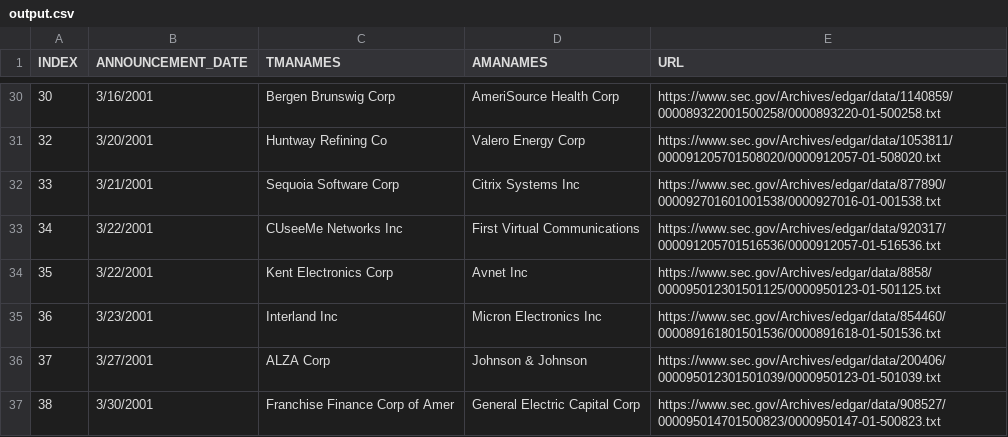
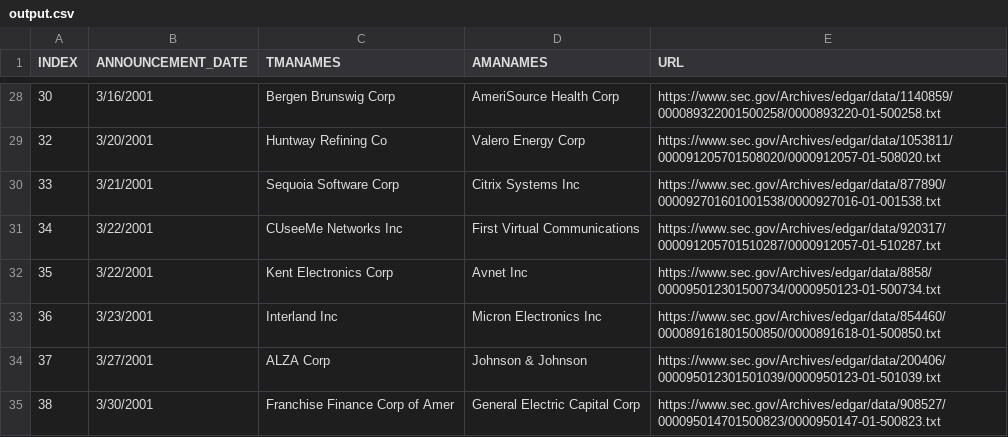
Before and after one commit to BryanL43/MergeExtractor, a CSV file: output.csv, drawn as a sheet; only a part is shown, gaps mark what is left out; the diff covers the shown part only.

```diff
--- a/output.csv
+++ b/output.csv
@@ -32,5 +30,5 @@ INDEX,ANNOUNCEMENT_DATE,TMANAMES,AMANAMES,URL
 33,3/21/2001,Sequoia Software Corp,Citrix Systems Inc,https://www.sec.gov/Archives/edgar/data/877890/000092701601001538/0000927016-01-001538.txt
-34,3/22/2001,CUseeMe Networks Inc,First Virtual Communications,https://www.sec.gov/Archives/edgar/data/920317/000091205701516536/0000912057-01-516536.txt
-35,3/22/2001,Kent Electronics Corp,Avnet Inc,https://www.sec.gov/Archives/edgar/data/8858/000095012301501125/0000950123-01-501125.txt
-36,3/23/2001,Interland Inc,Micron Electronics Inc,https://www.sec.gov/Archives/edgar/data/854460/000089161801501536/0000891618-01-501536.txt
+34,3/22/2001,CUseeMe Networks Inc,First Virtual Communications,https://www.sec.gov/Archives/edgar/data/920317/000091205701510287/0000912057-01-510287.txt
+35,3/22/2001,Kent Electronics Corp,Avnet Inc,https://www.sec.gov/Archives/edgar/data/8858/000095012301500734/0000950123-01-500734.txt
+36,3/23/2001,Interland Inc,Micron Electronics Inc,https://www.sec.gov/Archives/edgar/data/854460/000089161801500850/0000891618-01-500850.txt
 37,3/27/2001,ALZA Corp,Johnson & Johnson,https://www.sec.gov/Archives/edgar/data/200406/000095012301501039/0000950123-01-501039.txt
```
Also changed, not shown: 14 removed rows and 11 edited cells elsewhere in this file, 48 other files.
